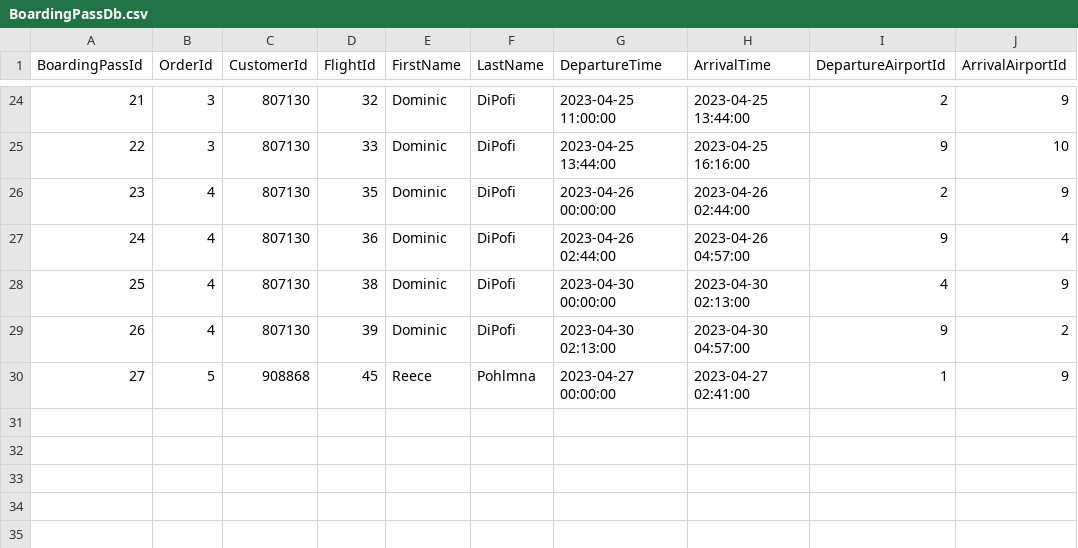
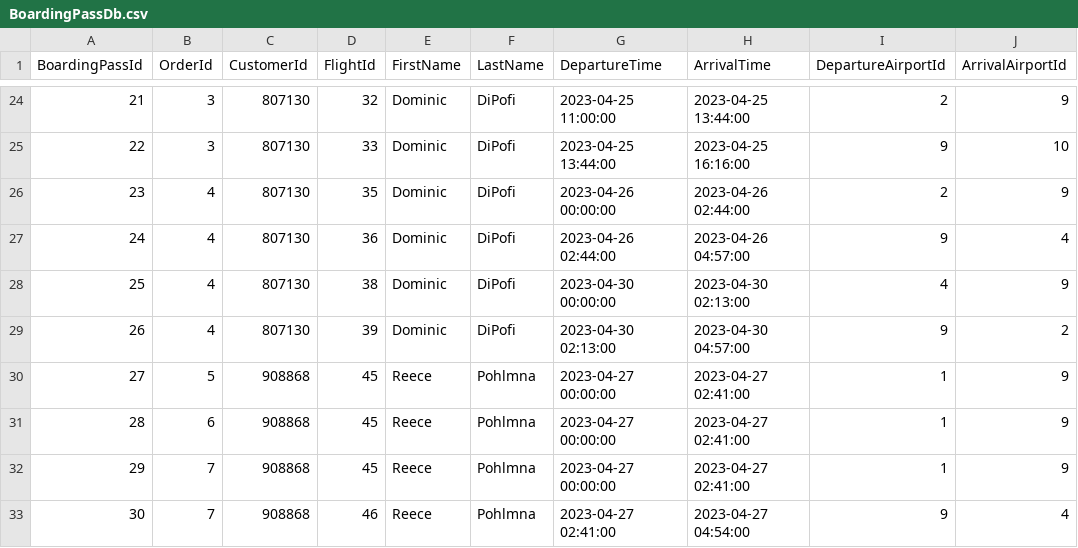
Before and after one commit to pohlman24/Airline-Management-Software, a CSV file: Airline Software/Tables/BoardingPassDb.csv, drawn as a sheet; only a part is shown, gaps mark what is left out; the diff names each change by its address in the sheet, - before the commit and + after, or states it on an @@ line.

```diff
--- a/Airline Software/Tables/BoardingPassDb.csv
+++ b/Airline Software/Tables/BoardingPassDb.csv
+row 31: 28 | 6 | 908868 | 45 | Reece | Pohlmna | 2023-04-27 00:00:00 | 2023-04-27 02:41:00 | 1 | 9
+row 32: 29 | 7 | 908868 | 45 | Reece | Pohlmna | 2023-04-27 00:00:00 | 2023-04-27 02:41:00 | 1 | 9
+row 33: 30 | 7 | 908868 | 46 | Reece | Pohlmna | 2023-04-27 02:41:00 | 2023-04-27 04:54:00 | 9 | 4
```
Also changed, not shown: Airline Software/Tables/FlightDb.csv, Airline Software/Tables/OrderDb.csv, 9 other files.
